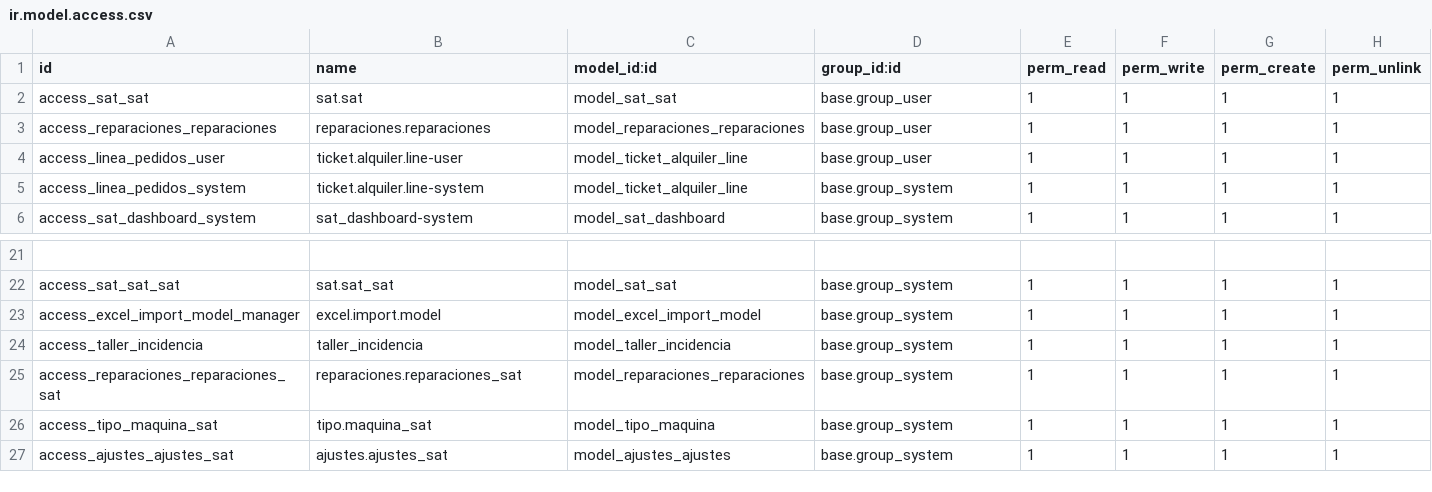
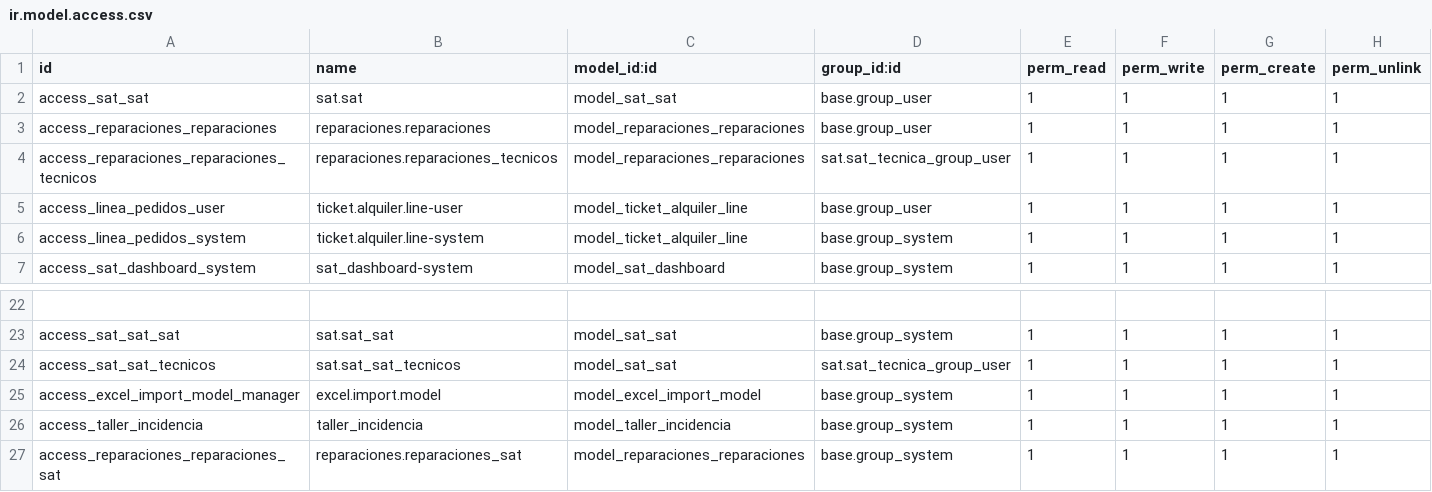
Before and after one commit to isidrovera/sat, a CSV file: security/ir.model.access.csv, drawn as a sheet; only a part is shown, gaps mark what is left out; the shorter side is filled out with more unchanged rows; the diff names each change by its address in the sheet, - before the commit and + after, or states it on an @@ line.

Commit message:
Update ir.model.access.csv

```diff
--- a/security/ir.model.access.csv
+++ b/security/ir.model.access.csv
+row 4: access_reparaciones_reparaciones_tecnicos | reparaciones.reparaciones_tecnicos | model_reparaciones_reparaciones | sat.sat_tecnica_group_user | 1 | 1 | 1 | 1
+row 24: access_sat_sat_tecnicos | sat.sat_sat_tecnicos | model_sat_sat | sat.sat_tecnica_group_user | 1 | 1 | 1 | 1
```
